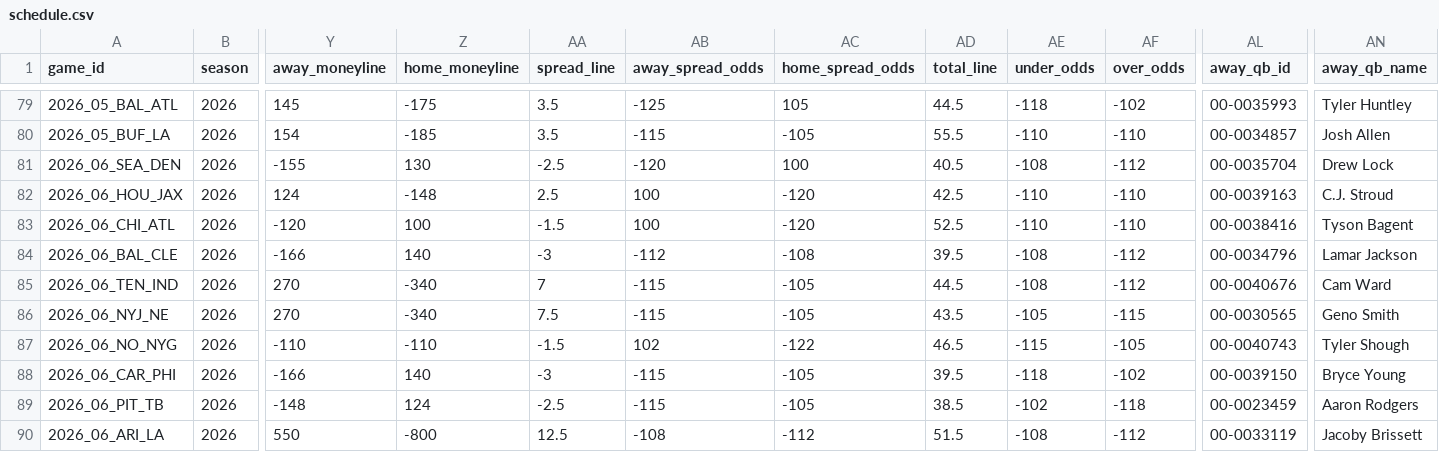
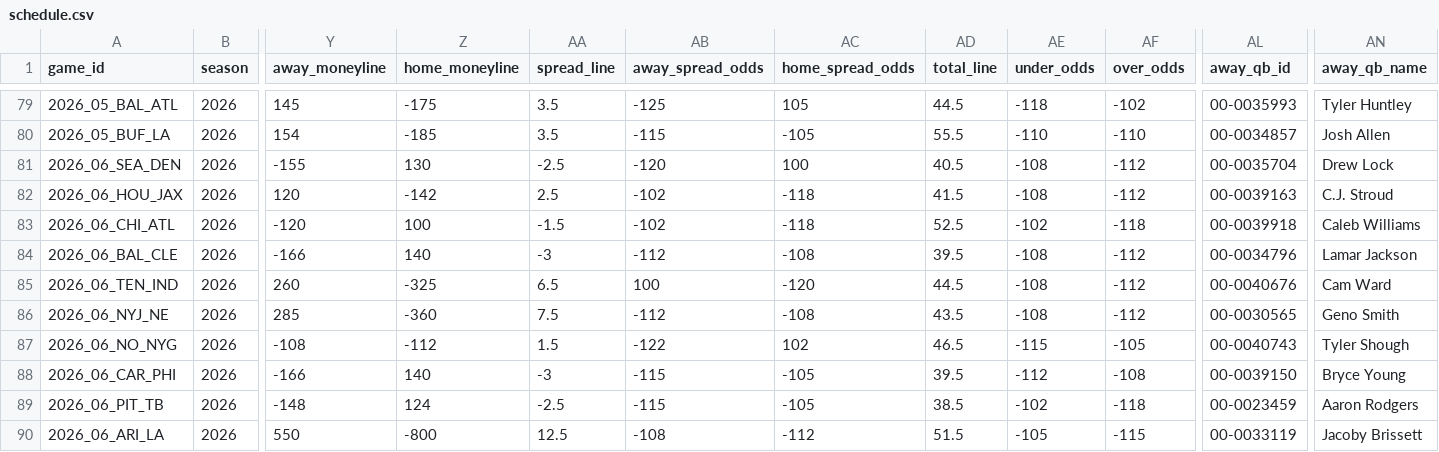
Before and after one commit to jlwin1995-alt/Bball, a CSV file: football/data/raw/schedule.csv, drawn as a sheet; only a part is shown, gaps mark what is left out; the diff covers the shown part only; the diff names each change by its address in the sheet, - before the commit and + after, or states it on an @@ line.

```diff
--- a/football/data/raw/schedule.csv
+++ b/football/data/raw/schedule.csv
-Y82 (away_moneyline): 124
+Y82 (away_moneyline): 120
-Z82 (home_moneyline): -148
+Z82 (home_moneyline): -142
-AB82:AB83 (away_spread_odds): 100
+AB82:AB83 (away_spread_odds): -102
-AC82:AC83 (home_spread_odds): -120
+AC82:AC83 (home_spread_odds): -118
-AD82 (total_line): 42.5
+AD82 (total_line): 41.5
-AE82 (under_odds): -110
+AE82 (under_odds): -108
-AF82 (over_odds): -110
+AF82 (over_odds): -112
-AE83 (under_odds): -110
+AE83 (under_odds): -102
-AF83 (over_odds): -110
+AF83 (over_odds): -118
-AL83 (away_qb_id): 00-0038416
+AL83 (away_qb_id): 00-0039918
-AN83 (away_qb_name): Tyson Bagent
+AN83 (away_qb_name): Caleb Williams
-Y85 (away_moneyline): 270
+Y85 (away_moneyline): 260
-Z85 (home_moneyline): -340
+Z85 (home_moneyline): -325
-AA85 (spread_line): 7
+AA85 (spread_line): 6.5
-AB85 (away_spread_odds): -115
+AB85 (away_spread_odds): 100
-AC85 (home_spread_odds): -105
+AC85 (home_spread_odds): -120
-Y86 (away_moneyline): 270
+Y86 (away_moneyline): 285
-Z86 (home_moneyline): -340
+Z86 (home_moneyline): -360
-AB86 (away_spread_odds): -115
+AB86 (away_spread_odds): -112
-AC86 (home_spread_odds): -105
+AC86 (home_spread_odds): -108
-AE86 (under_odds): -105
+AE86 (under_odds): -108
-AF86 (over_odds): -115
+AF86 (over_odds): -112
-Y87 (away_moneyline): -110
+Y87 (away_moneyline): -108
-Z87 (home_moneyline): -110
+Z87 (home_moneyline): -112
-AA87 (spread_line): -1.5
+AA87 (spread_line): 1.5
-AB87 (away_spread_odds): 102
+AB87 (away_spread_odds): -122
-AC87 (home_spread_odds): -122
+AC87 (home_spread_odds): 102
-AE88 (under_odds): -118
+AE88 (under_odds): -112
-AF88 (over_odds): -102
+AF88 (over_odds): -108
-AE90 (under_odds): -108
+AE90 (under_odds): -105
-AF90 (over_odds): -112
+AF90 (over_odds): -115
```
Also changed, not shown: 32 edited cells elsewhere in this file, football/data/raw/cfb_games.csv, football/data/raw/depth.csv, 16 other files.
